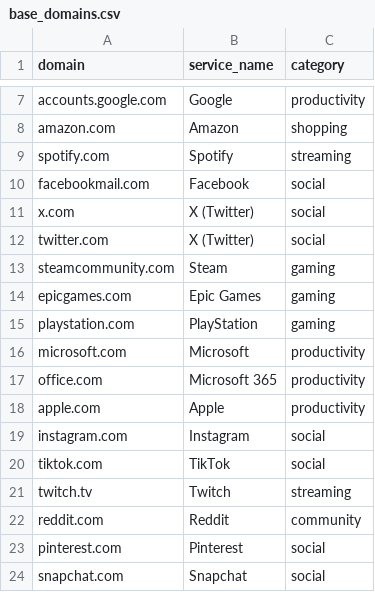
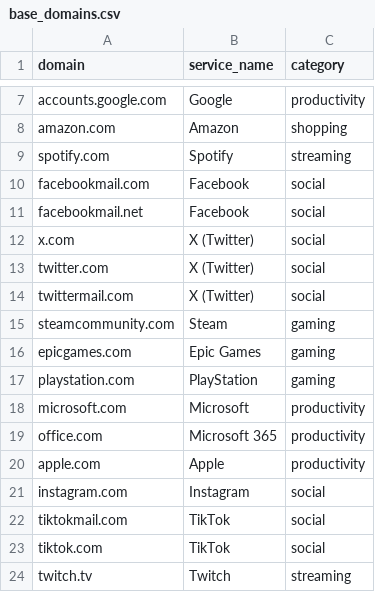
Before and after one commit to NgenoMark/Email-footprint-audit, a CSV file: data/domain_map/base_domains.csv, drawn as a sheet; only a part is shown, gaps mark what is left out; the shorter side is filled out with more unchanged rows; the diff names each change by its address in the sheet, - before the commit and + after, or states it on an @@ line.

Commit message:
feat: add alias sender domains

```diff
--- a/data/domain_map/base_domains.csv
+++ b/data/domain_map/base_domains.csv
+row 11: facebookmail.net | Facebook | social
+row 14: twittermail.com | X (Twitter) | social
+row 22: tiktokmail.com | TikTok | social
```
